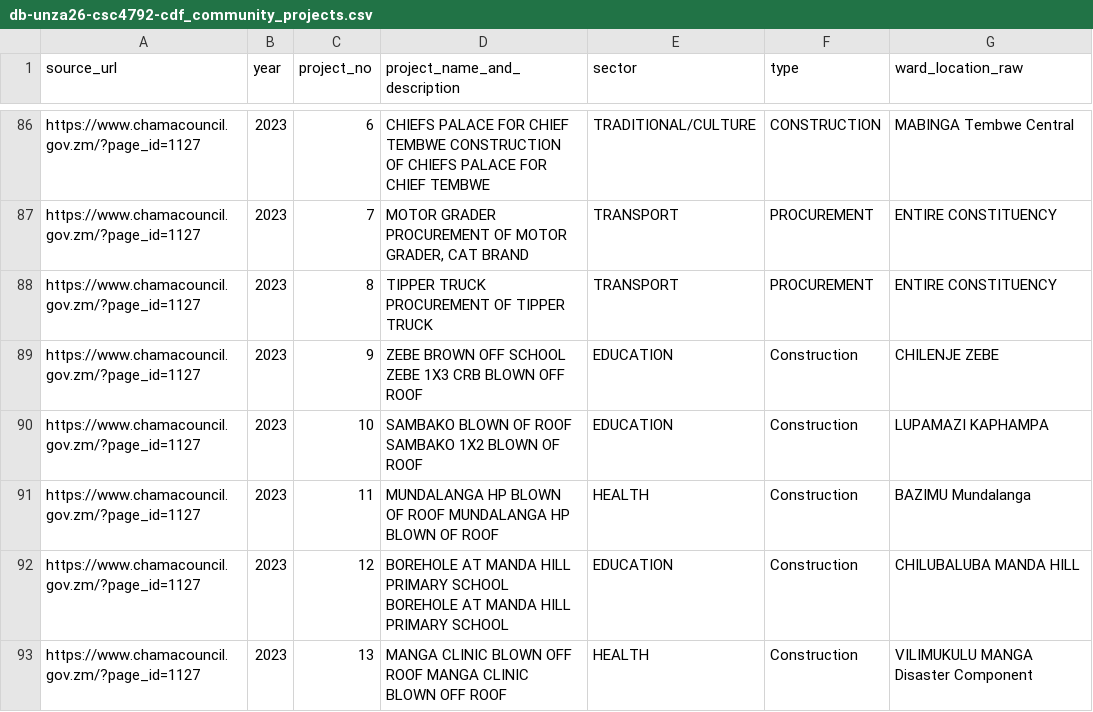
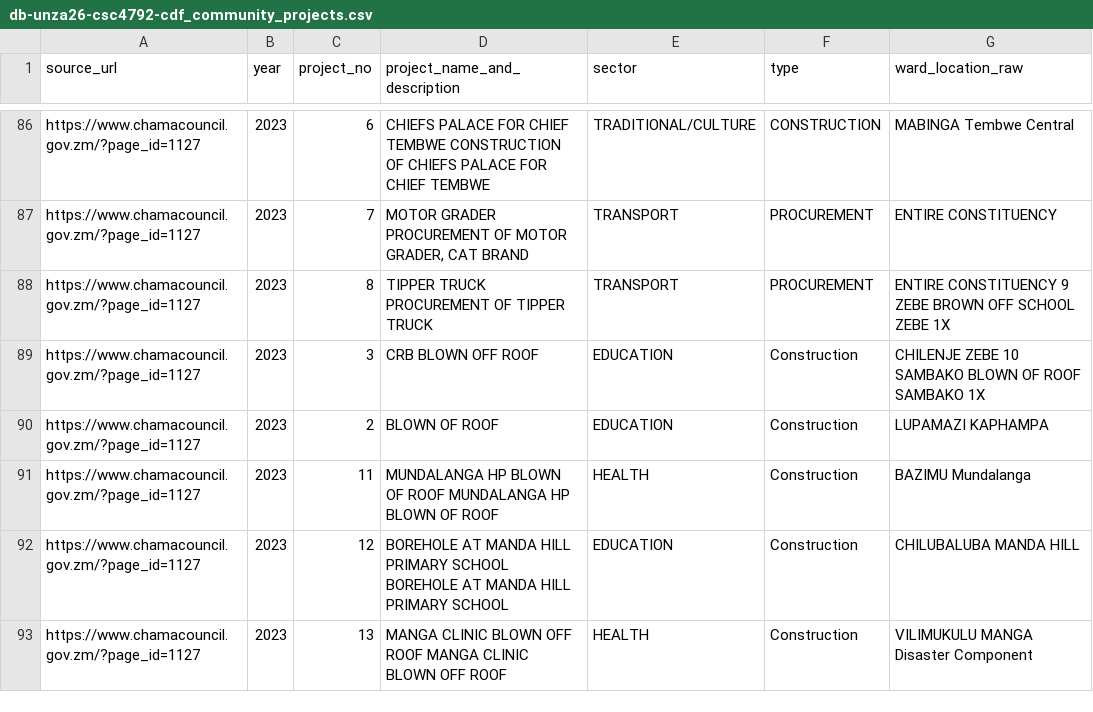
Before and after one commit to Kwangu00/csc4792-chama-town-council, a CSV file: chama-town-council-project/notebooks/data/processed/db-unza26-csc4792-cdf_community_projects.csv, drawn as a sheet; only a part is shown, gaps mark what is left out; the diff covers the shown part only.

```diff
--- a/chama-town-council-project/notebooks/data/processed/db-unza26-csc4792-cdf_community_projects.csv
+++ b/chama-town-council-project/notebooks/data/processed/db-unza26-csc4792-cdf_community_projects.csv
@@ -87,5 +87,5 @@ https://www.chamacouncil.gov.zm/?page_id=1127|2023|6|CHIEFS PALACE FOR CHIEF TEM
 https://www.chamacouncil.gov.zm/?page_id=1127|2023|7|MOTOR GRADER PROCUREMENT OF MOTOR GRADER, CAT BRAND|TRANSPORT|PROCUREMENT|ENTIRE CONSTITUENCY
-https://www.chamacouncil.gov.zm/?page_id=1127|2023|8|TIPPER TRUCK PROCUREMENT OF TIPPER TRUCK|TRANSPORT|PROCUREMENT|ENTIRE CONSTITUENCY
-https://www.chamacouncil.gov.zm/?page_id=1127|2023|9|ZEBE BROWN OFF SCHOOL ZEBE 1X3 CRB BLOWN OFF ROOF|EDUCATION|Construction|CHILENJE ZEBE
-https://www.chamacouncil.gov.zm/?page_id=1127|2023|10|SAMBAKO BLOWN OF ROOF SAMBAKO 1X2 BLOWN OF ROOF|EDUCATION|Construction|LUPAMAZI KAPHAMPA
+https://www.chamacouncil.gov.zm/?page_id=1127|2023|8|TIPPER TRUCK PROCUREMENT OF TIPPER TRUCK|TRANSPORT|PROCUREMENT|ENTIRE CONSTITUENCY 9 ZEBE BROWN OFF SCHOOL ZEBE 1X
+https://www.chamacouncil.gov.zm/?page_id=1127|2023|3|CRB BLOWN OFF ROOF|EDUCATION|Construction|CHILENJE ZEBE 10 SAMBAKO BLOWN OF ROOF SAMBAKO 1X
+https://www.chamacouncil.gov.zm/?page_id=1127|2023|2|BLOWN OF ROOF|EDUCATION|Construction|LUPAMAZI KAPHAMPA
 https://www.chamacouncil.gov.zm/?page_id=1127|2023|11|MUNDALANGA HP BLOWN OF ROOF MUNDALANGA HP BLOWN OF ROOF|HEALTH|Construction|BAZIMU Mundalanga
```
Also changed, not shown: 95 edited cells elsewhere in this file, chama-town-council-project/data/processed/db-unza26-csc4792-cdf_community_projects.csv, 1 other file.
